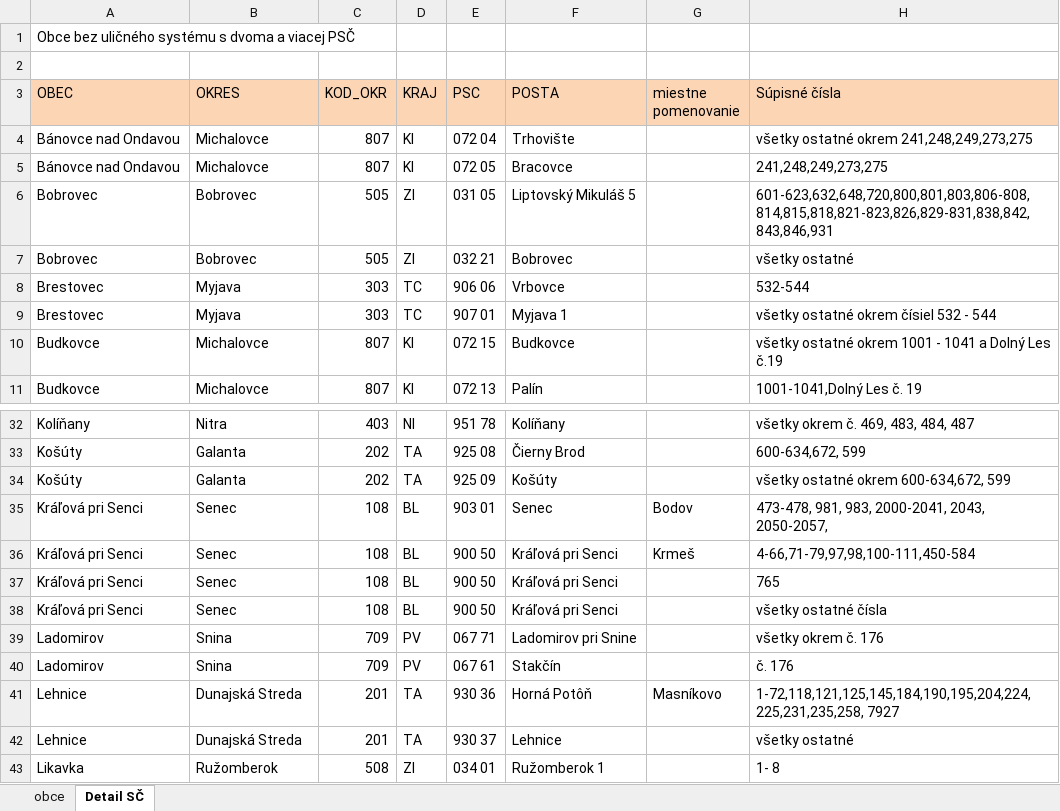
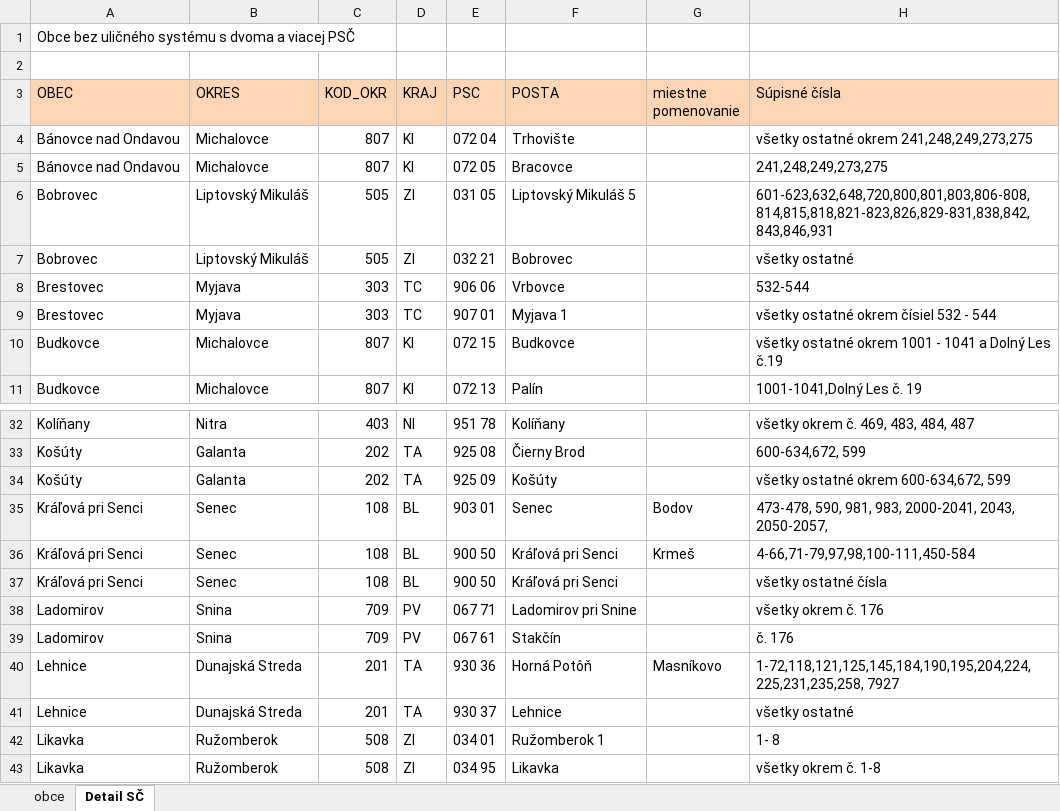
Before and after one commit to bartko-s/address, an Excel workbook: import/OBCE.XLSX, sheet Detail SČ, drawn as a sheet; only a part is shown, gaps mark what is left out; the shorter side is filled out with more unchanged rows; values as stored, in another font and other column widths than the file's, no borders; the diff names each change by its address in the sheet, - before the commit and + after, or states it on an @@ line.

```diff
--- a/import/OBCE.XLSX (sheet Detail SČ)
+++ b/import/OBCE.XLSX (sheet Detail SČ)
-B6:B7 (OKRES): Bobrovec
+B6:B7 (OKRES): Liptovský Mikuláš
-H35 (Súpisné čísla): 473-478, 981, 983,…
+H35 (Súpisné čísla): 473-478, 590, 981, 983,…
-row 37: Kráľová pri Senci | Senec | 108 | BL | 900 50 | Kráľová pri Senci |  | 765
```
Also changed, not shown: sheet obce, import/ULICE.XLSX.
